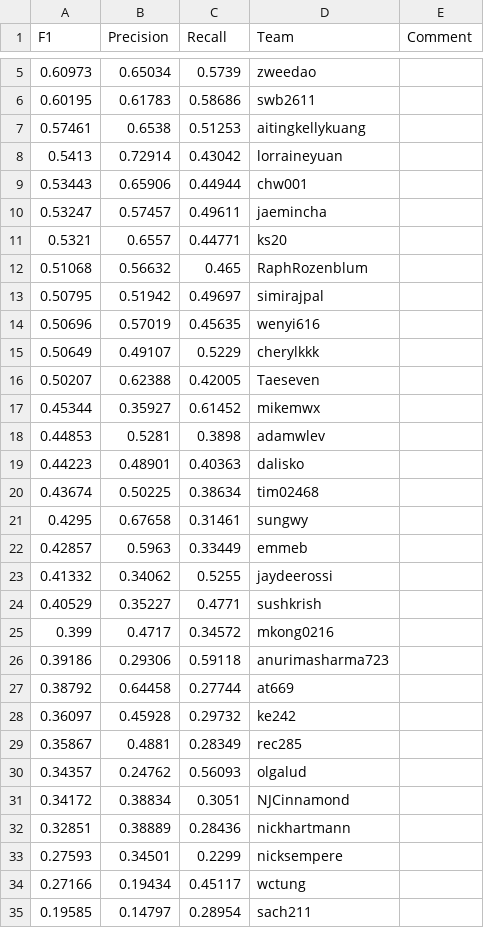
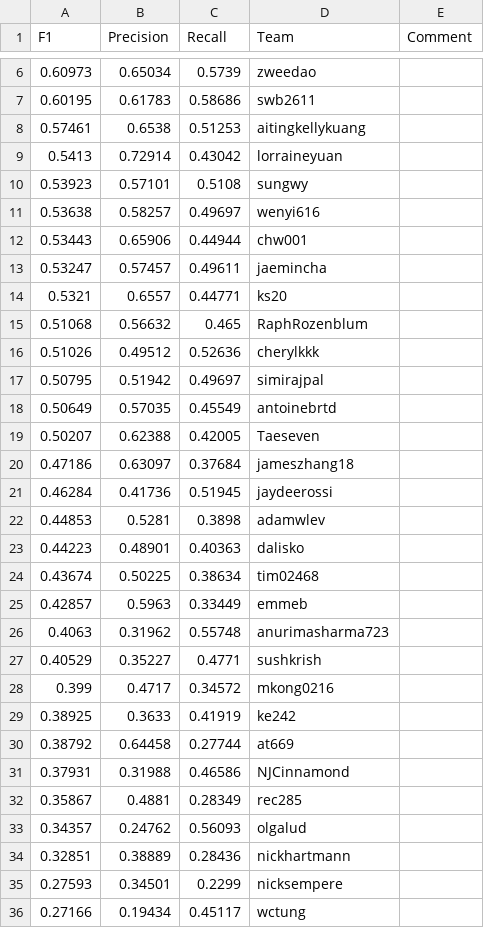
Before and after one commit to ks20/leaderboards, a CSV file: final/leaderboard.csv, drawn as a sheet; only a part is shown, gaps mark what is left out; the shorter side is filled out with more unchanged rows; removed rows and columns are numbered as before the commit, all else as after; the diff covers the shown part only; the diff names each change by its address in the sheet, - before the commit and + after, or states it on an @@ line.

Commit message:
Leaderboard Update

```diff
--- a/final/leaderboard.csv
+++ b/final/leaderboard.csv
+row 10: 0.53923 | 0.57101 | 0.5108 | sungwy
+row 11: 0.53638 | 0.58257 | 0.49697 | wenyi616
+row 16: 0.51026 | 0.49512 | 0.52636 | cherylkkk
-row 14: 0.50696 | 0.57019 | 0.45635 | wenyi616
-row 15: 0.50649 | 0.49107 | 0.5229 | cherylkkk
+row 18: 0.50649 | 0.57035 | 0.45549 | antoinebrtd
-row 17: 0.45344 | 0.35927 | 0.61452 | mikemwx
+row 20: 0.47186 | 0.63097 | 0.37684 | jameszhang18
+row 21: 0.46284 | 0.41736 | 0.51945 | jaydeerossi
-row 21: 0.4295 | 0.67658 | 0.31461 | sungwy
-row 23: 0.41332 | 0.34062 | 0.5255 | jaydeerossi
+row 26: 0.4063 | 0.31962 | 0.55748 | anurimasharma723
-row 26: 0.39186 | 0.29306 | 0.59118 | anurimasharma723
+row 29: 0.38925 | 0.3633 | 0.41919 | ke242
-row 28: 0.36097 | 0.45928 | 0.29732 | ke242
+row 31: 0.37931 | 0.31988 | 0.46586 | NJCinnamond
-row 31: 0.34172 | 0.38834 | 0.3051 | NJCinnamond
```
Also changed, not shown: 3 added rows, 3 removed rows and 1 edited cell elsewhere in this file.
